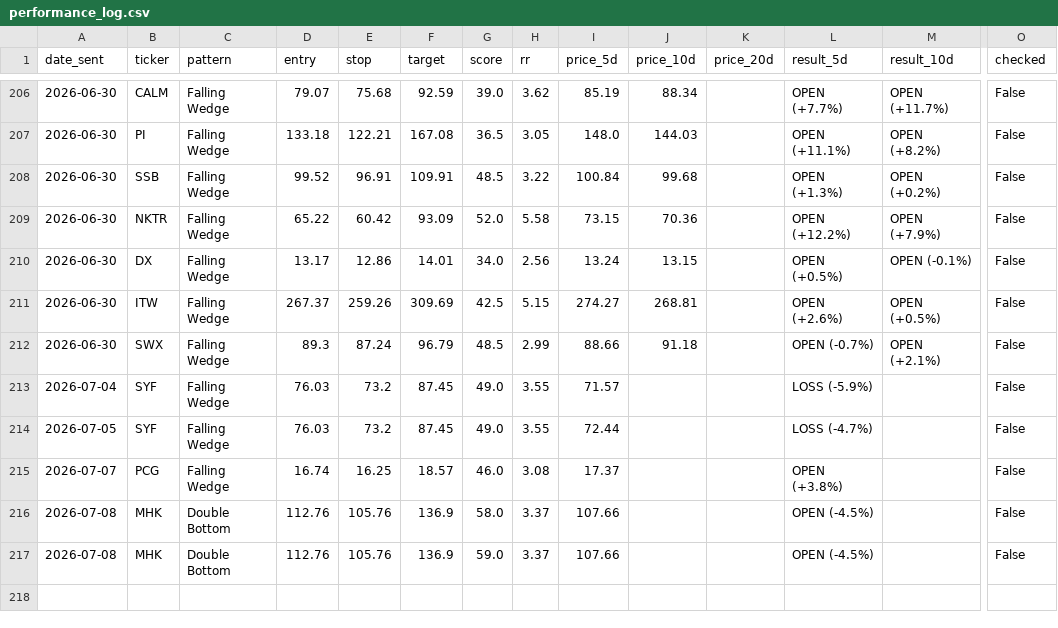
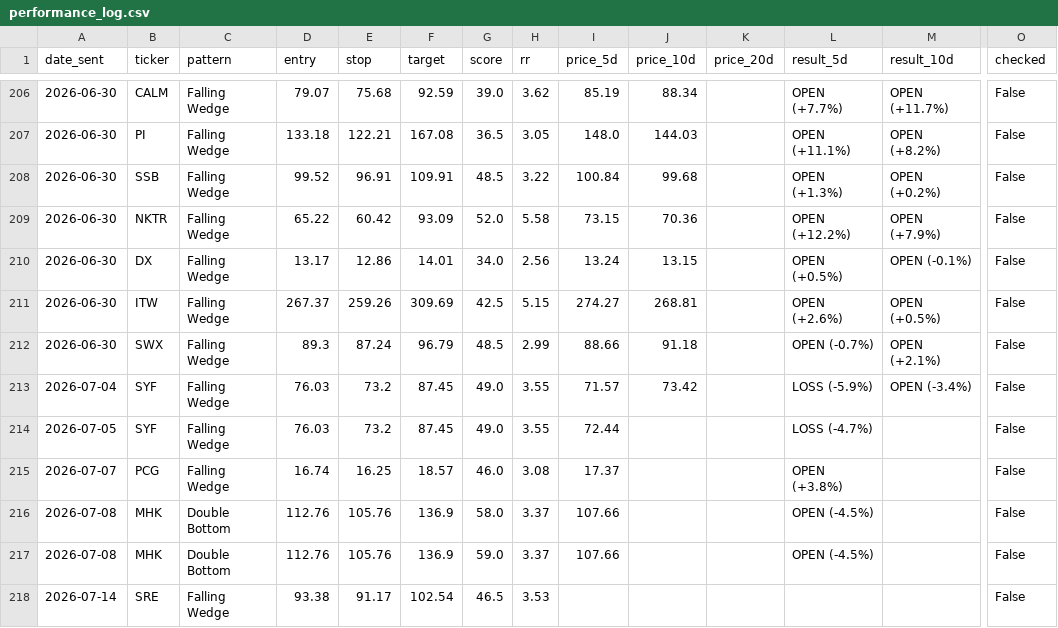
Before and after one commit to shakedazaria/stock-script-render, a CSV file: scanner_state/performance_log.csv, drawn as a sheet; only a part is shown, gaps mark what is left out; rows hold the shown columns only; the diff names each change by its address in the sheet, - before the commit and + after, or states it on an @@ line.

```diff
--- a/scanner_state/performance_log.csv
+++ b/scanner_state/performance_log.csv
-J213 (price_10d): (empty)
+J213 (price_10d): 73.42
-M213 (result_10d): (empty)
+M213 (result_10d): OPEN (-3.4%)
+row 218: 2026-07-14 | SRE | Falling Wedge | 93.38 | 91.17 | 102.54 | 46.5 | 3.53 |  |  |  |  |  | False
```
Also changed, not shown: scanner_state/signals_log.csv, 6 other files.
